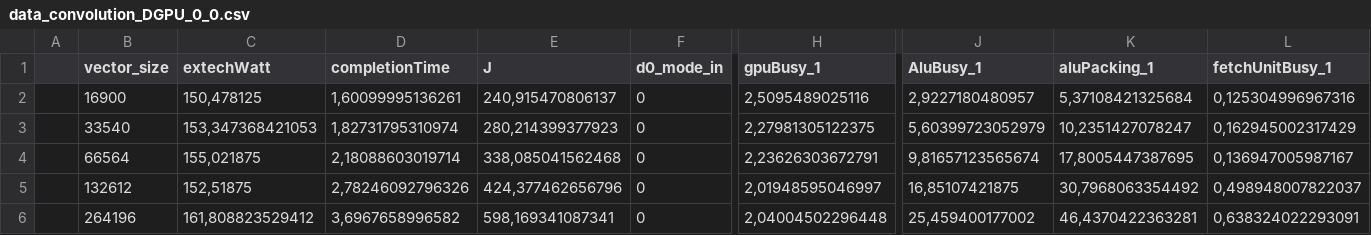
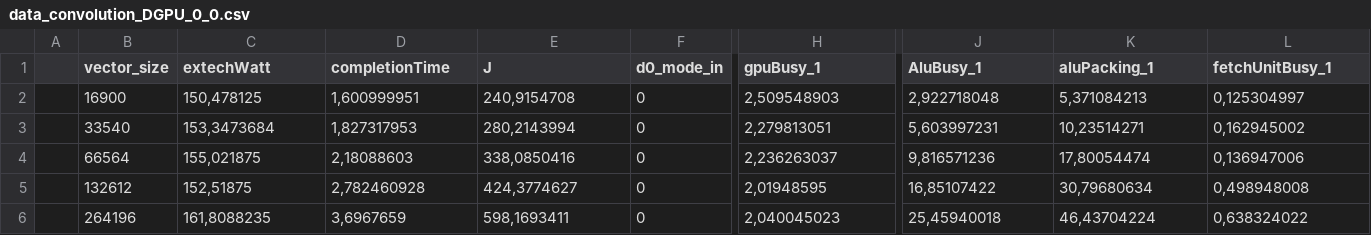
Before and after one commit to vslab/Energon, a CSV file: Measures/data_convolution_DGPU_0_0.csv, drawn as a sheet; only a part is shown, gaps mark what is left out; the diff covers the shown part only; the diff names each change by its address in the sheet, - before the commit and + after, or states it on an @@ line.

```diff
--- a/Measures/data_convolution_DGPU_0_0.csv
+++ b/Measures/data_convolution_DGPU_0_0.csv
-D2 (completionTime): 1,60099995136261
+D2 (completionTime): 1,600999951
-E2 (J): 240,915470806137
+E2 (J): 240,9154708
-H2 (gpuBusy_1): 2,5095489025116
+H2 (gpuBusy_1): 2,509548903
-J2 (AluBusy_1): 2,9227180480957
+J2 (AluBusy_1): 2,922718048
-K2 (aluPacking_1): 5,37108421325684
+K2 (aluPacking_1): 5,371084213
-L2 (fetchUnitBusy_1): 0,125304996967316
+L2 (fetchUnitBusy_1): 0,125304997
-C3 (extechWatt): 153,347368421053
+C3 (extechWatt): 153,3473684
-D3 (completionTime): 1,82731795310974
+D3 (completionTime): 1,827317953
-E3 (J): 280,214399377923
+E3 (J): 280,2143994
-H3 (gpuBusy_1): 2,27981305122375
+H3 (gpuBusy_1): 2,279813051
-J3 (AluBusy_1): 5,60399723052979
+J3 (AluBusy_1): 5,603997231
-K3 (aluPacking_1): 10,2351427078247
+K3 (aluPacking_1): 10,23514271
-L3 (fetchUnitBusy_1): 0,162945002317429
+L3 (fetchUnitBusy_1): 0,162945002
-D4 (completionTime): 2,18088603019714
+D4 (completionTime): 2,18088603
-E4 (J): 338,085041562468
+E4 (J): 338,0850416
-H4 (gpuBusy_1): 2,23626303672791
+H4 (gpuBusy_1): 2,236263037
-J4 (AluBusy_1): 9,81657123565674
+J4 (AluBusy_1): 9,816571236
-K4 (aluPacking_1): 17,8005447387695
+K4 (aluPacking_1): 17,80054474
-L4 (fetchUnitBusy_1): 0,136947005987167
+L4 (fetchUnitBusy_1): 0,136947006
-D5 (completionTime): 2,78246092796326
+D5 (completionTime): 2,782460928
-E5 (J): 424,377462656796
+E5 (J): 424,3774627
-H5 (gpuBusy_1): 2,01948595046997
+H5 (gpuBusy_1): 2,01948595
-J5 (AluBusy_1): 16,85107421875
+J5 (AluBusy_1): 16,85107422
-K5 (aluPacking_1): 30,7968063354492
+K5 (aluPacking_1): 30,79680634
-L5 (fetchUnitBusy_1): 0,498948007822037
+L5 (fetchUnitBusy_1): 0,498948008
-C6 (extechWatt): 161,808823529412
+C6 (extechWatt): 161,8088235
-D6 (completionTime): 3,6967658996582
+D6 (completionTime): 3,6967659
-E6 (J): 598,169341087341
+E6 (J): 598,1693411
-H6 (gpuBusy_1): 2,04004502296448
+H6 (gpuBusy_1): 2,040045023
-J6 (AluBusy_1): 25,459400177002
+J6 (AluBusy_1): 25,45940018
-K6 (aluPacking_1): 46,4370422363281
+K6 (aluPacking_1): 46,43704224
-L6 (fetchUnitBusy_1): 0,638324022293091
+L6 (fetchUnitBusy_1): 0,638324022
```
Also changed, not shown: 5 added rows and 40 edited cells elsewhere in this file, Measures/data_convolution_DGPU_1_1.csv, Measures/data_convolution_DGPU_2_2.csv, 4 other files.
